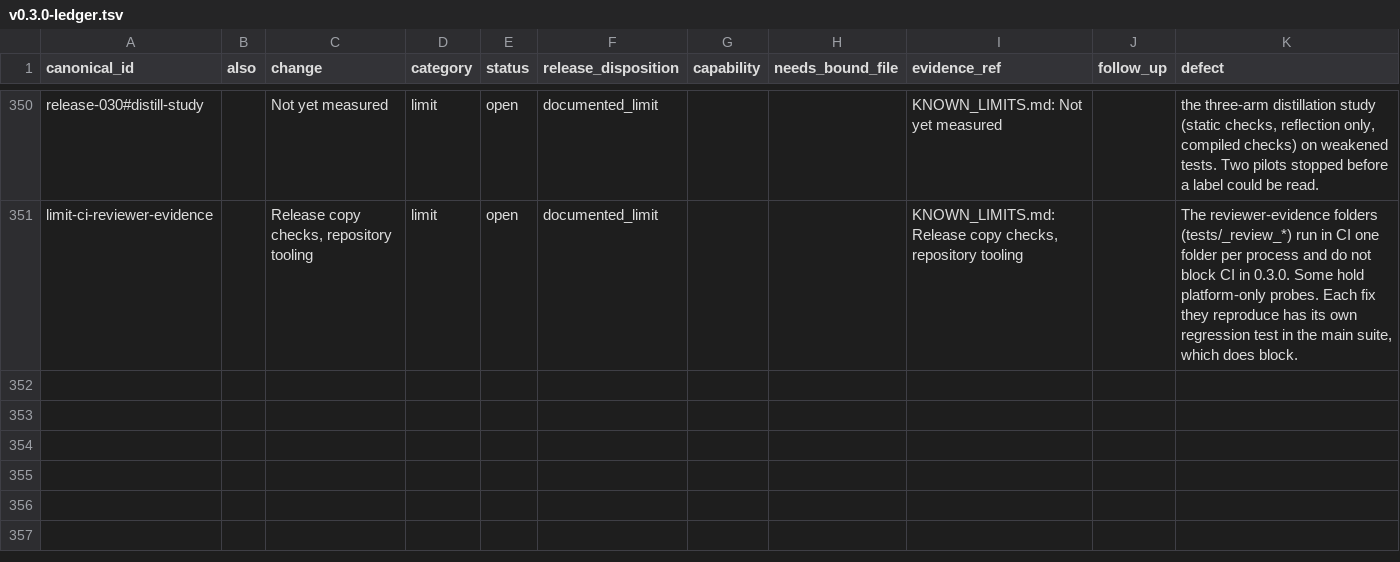
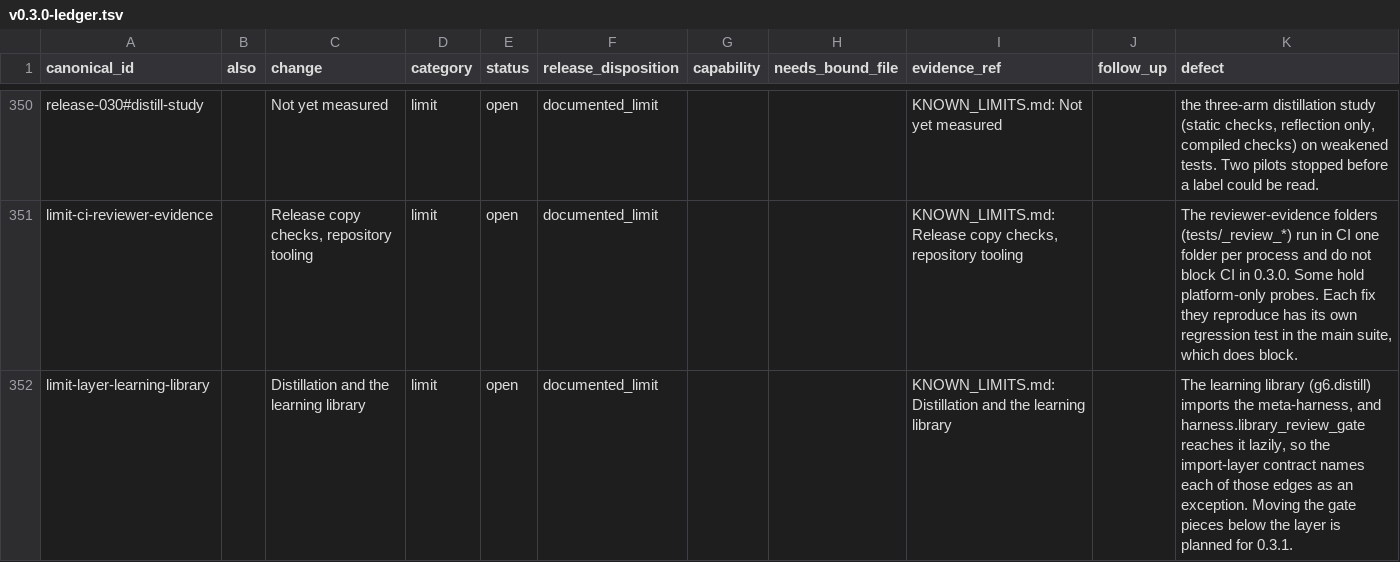
Before and after one commit to basicisabc1994/g6solver, a TSV file: docs/releases/v0.3.0-ledger.tsv, drawn as a sheet; only a part is shown, gaps mark what is left out; the diff names each change by its address in the sheet, - before the commit and + after, or states it on an @@ line.

```diff
--- a/docs/releases/v0.3.0-ledger.tsv
+++ b/docs/releases/v0.3.0-ledger.tsv
+row 352: limit-layer-learning-library |  | Distillation and the learning library | limit | open | documented_limit |  |  | KNOWN_LIMITS.md: Distillation and the learning library |  | The learning library (g6.distill) imports the meta-harness, and harness.library_review_gate reaches it lazily, so the import-layer contract names each of those edges as an exception. Moving the gate pieces below the layer is planned for 0.3.1.
```
Also changed, not shown: 4 other files.
